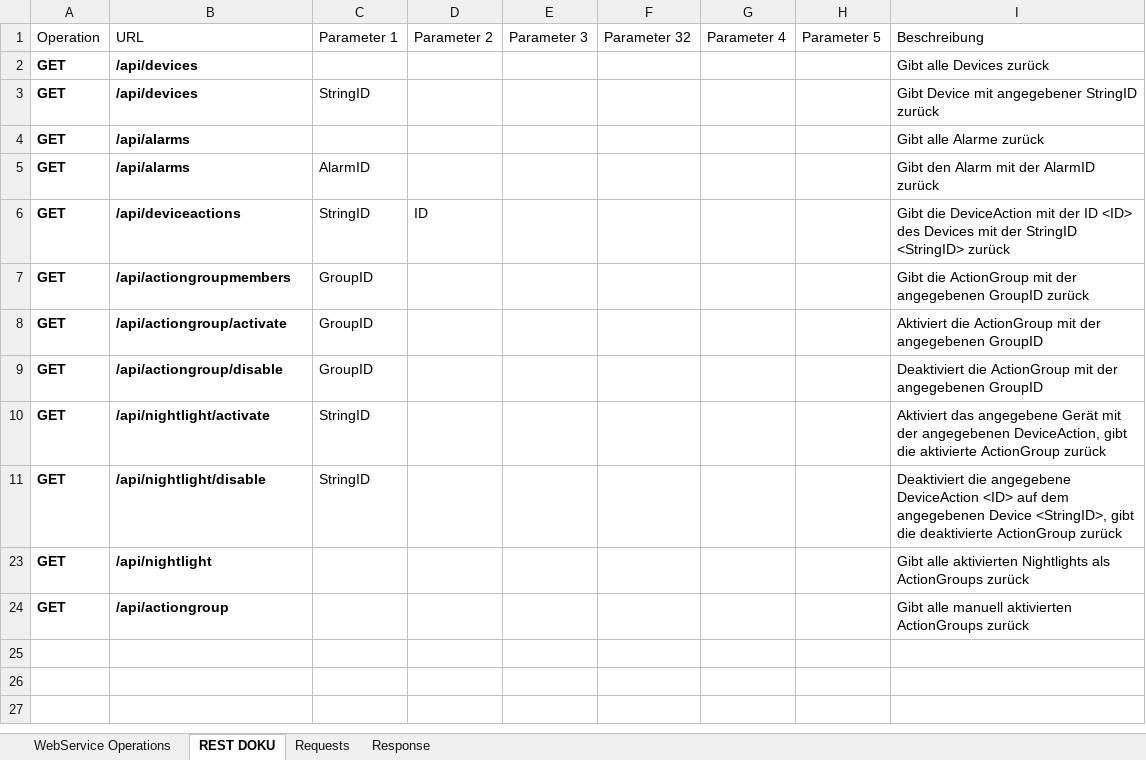
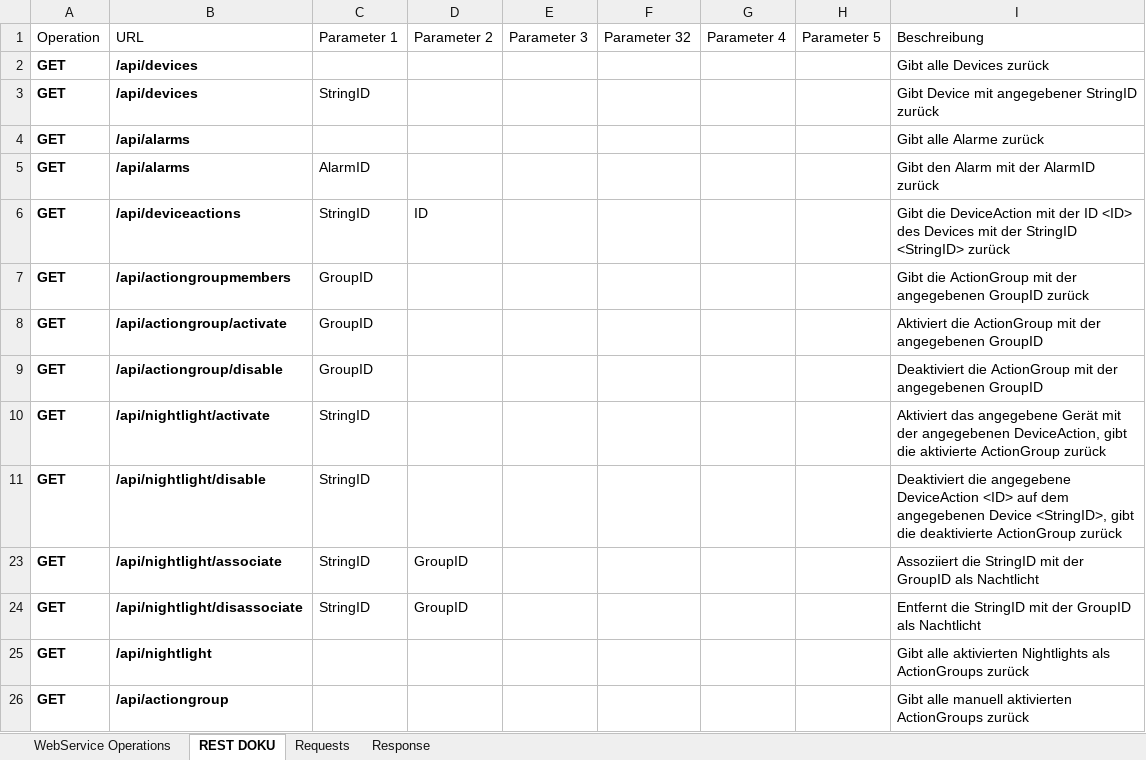
Before and after one commit to JazzMalar/ESHH, an Excel workbook: doku/WI27_WebService.Definition.xlsx, sheet REST DOKU, drawn as a sheet; values as stored, in another font and other column widths than the file's, no borders; table styles not drawn; the diff names each change by its address in the sheet, - before the commit and + after, or states it on an @@ line.

Commit message:
Fuehrt Dokumentation mit Associate / Disassociate Funktionen nach

```diff
--- a/doku/WI27_WebService.Definition.xlsx (sheet REST DOKU)
+++ b/doku/WI27_WebService.Definition.xlsx (sheet REST DOKU)
+row 23: GET | /api/nightlight/associate | StringID | GroupID |  |  |  |  | Assoziiert die StringID mit der GroupID als Nachtlicht
+row 24: GET | /api/nightlight/disassociate | StringID | GroupID |  |  |  |  | Entfernt die StringID mit der GroupID als Nachtlicht
```
Also changed, not shown: 1 other file.
